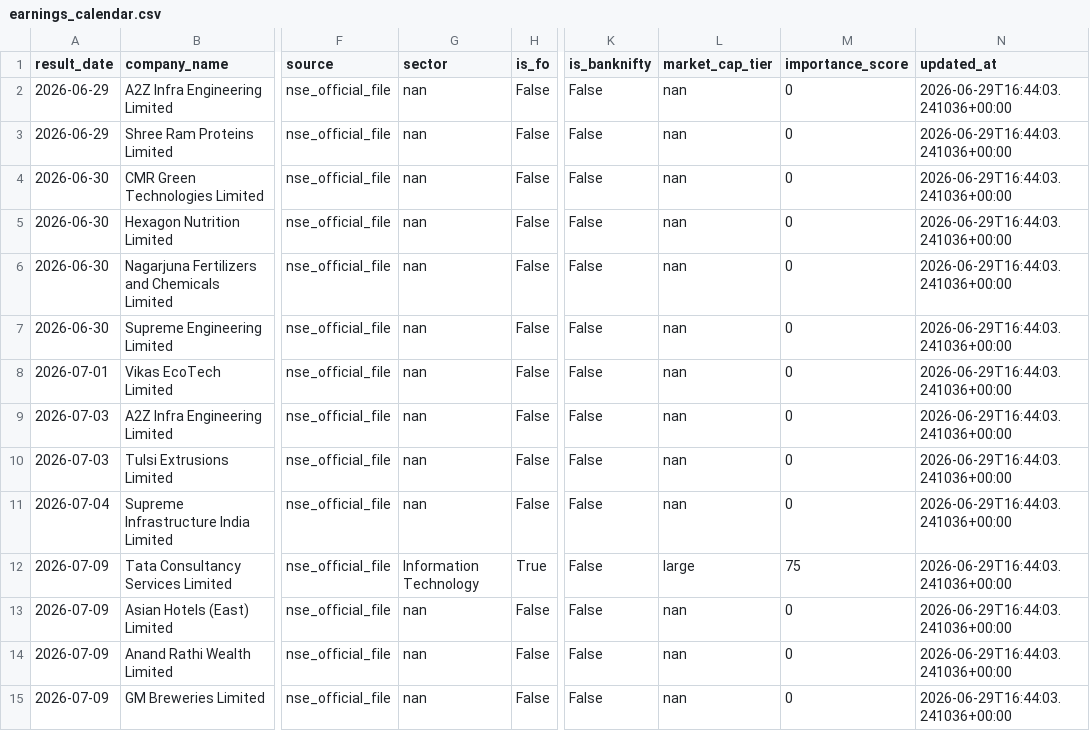
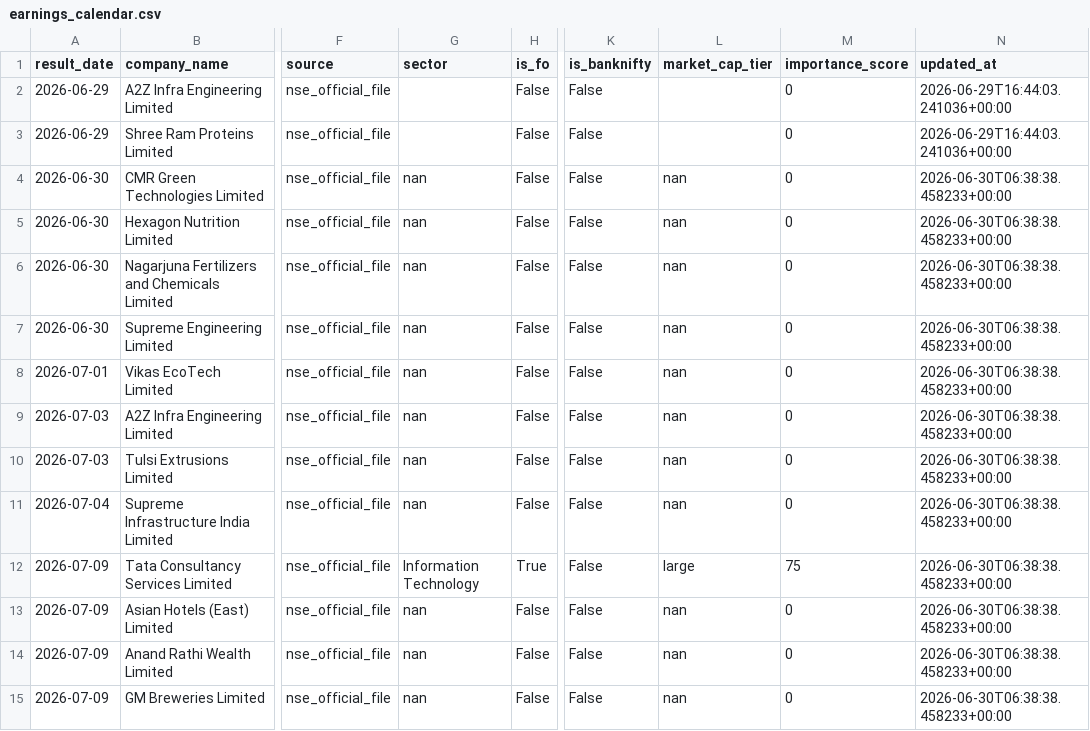
Before and after one commit to atharvagrawal28/fo_platform, a CSV file: data/earnings_calendar.csv, drawn as a sheet; only a part is shown, gaps mark what is left out; the diff covers the shown part only; the diff names each change by its address in the sheet, - before the commit and + after, or states it on an @@ line.

```diff
--- a/data/earnings_calendar.csv
+++ b/data/earnings_calendar.csv
-G2:G3 (sector): nan
+G2:G3 (sector): (empty)
-L2:L3 (market_cap_tier): nan
+L2:L3 (market_cap_tier): (empty)
-N4:N15 (updated_at): 2026-06-29T16:44:03.241036+00:00
+N4:N15 (updated_at): 2026-06-30T06:38:38.458233+00:00
```
Also changed, not shown: 1 added row and 69 edited cells elsewhere in this file, 1 other file.
